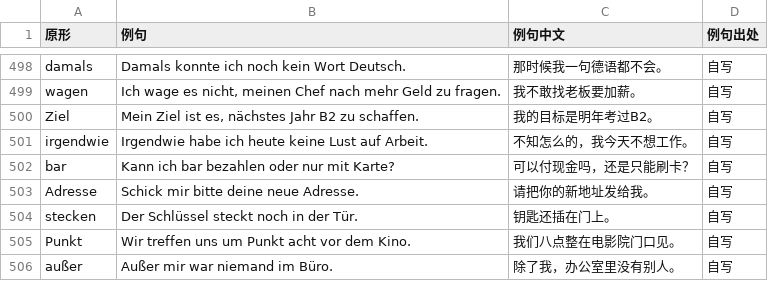
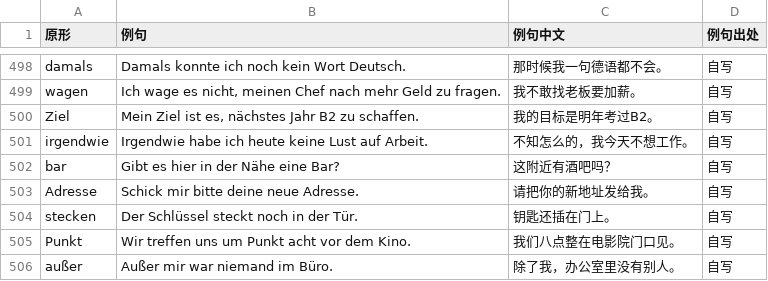
Before and after one commit to Laurence1997/wortklinge, a TSV file: data/wortschatz/beispiele.tsv, drawn as a sheet; only a part is shown, gaps mark what is left out.

```diff
--- a/data/wortschatz/beispiele.tsv
+++ b/data/wortschatz/beispiele.tsv
@@ -501,3 +501,3 @@ Ziel	Mein Ziel ist es, nächstes Jahr B2 zu schaffen.	我的目标是明年考
 irgendwie	Irgendwie habe ich heute keine Lust auf Arbeit.	不知怎么的，我今天不想工作。	自写
-bar	Kann ich bar bezahlen oder nur mit Karte?	可以付现金吗，还是只能刷卡？	自写
+bar	Gibt es hier in der Nähe eine Bar?	这附近有酒吧吗？	自写
 Adresse	Schick mir bitte deine neue Adresse.	请把你的新地址发给我。	自写
```
Also changed, not shown: data/wortschatz/szenen-v1.tsv, 3 other files.
